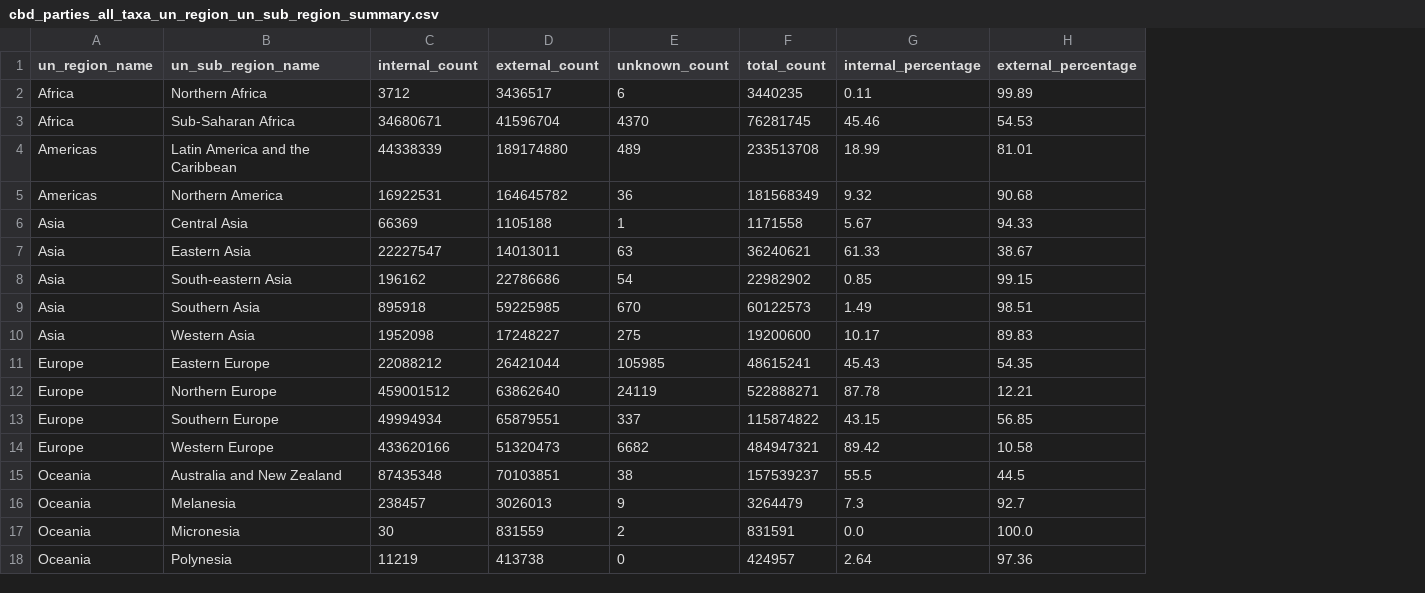
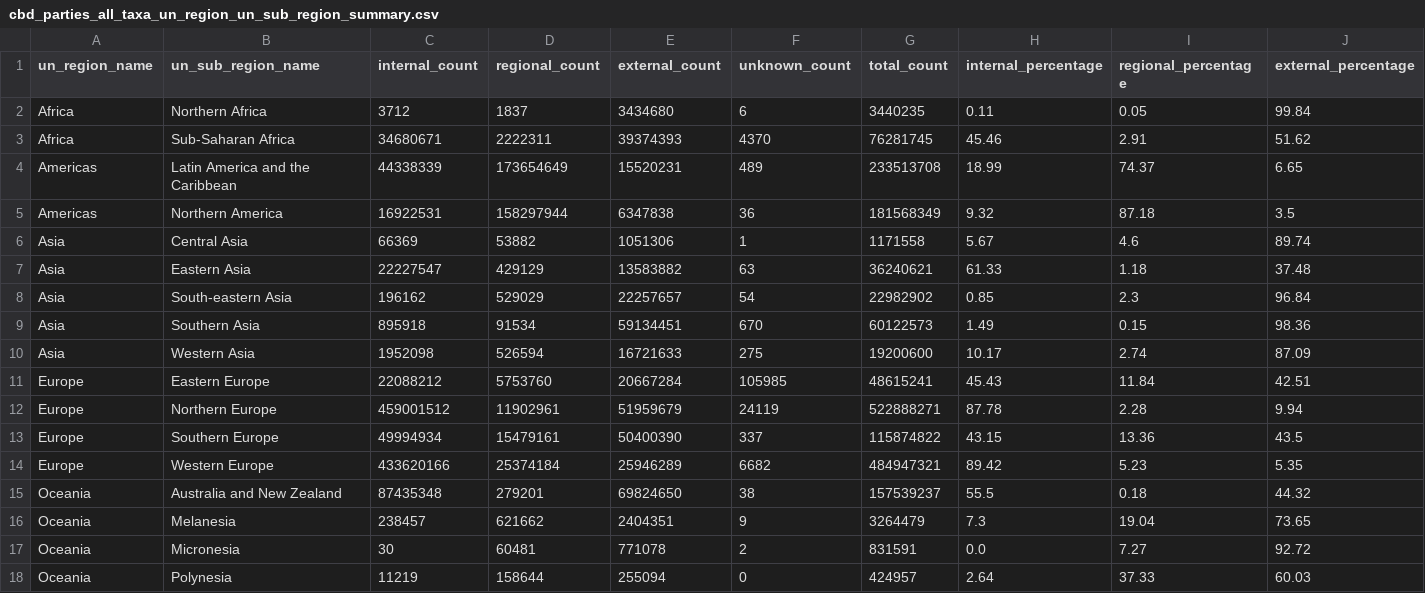
Before and after one commit to tierravivaai/gbif_occurrence_source, a CSV file: data/processed/cbd_parties_all_taxa_un_region_un_sub_region_summary.csv, drawn as a sheet; addresses are those after the commit; the diff names each change by its address in the sheet, - before the commit and + after, or states it on an @@ line.

```diff
--- a/data/processed/cbd_parties_all_taxa_un_region_un_sub_region_summary.csv
+++ b/data/processed/cbd_parties_all_taxa_un_region_un_sub_region_summary.csv
+column D (regional_count), rows 2-18: 1837 | 2222311 | 173654649 | 158297944 | 53882 | 429129 | 529029 | 91534 | 526594 | 5753760 | 11902961 | 15479161 | 25374184 | 279201 | 621662 | 60481 | 158644
+column I (regional_percentage), rows 2-18: 0.05 | 2.91 | 74.37 | 87.18 | 4.6 | 1.18 | 2.3 | 0.15 | 2.74 | 11.84 | 2.28 | 13.36 | 5.23 | 0.18 | 19.04 | 7.27 | 37.33
-E2 (external_count): 3436517
+E2 (external_count): 3434680
-J2 (external_percentage): 99.89
+J2 (external_percentage): 99.84
-E3 (external_count): 41596704
+E3 (external_count): 39374393
-J3 (external_percentage): 54.53
+J3 (external_percentage): 51.62
-E4 (external_count): 189174880
+E4 (external_count): 15520231
-J4 (external_percentage): 81.01
+J4 (external_percentage): 6.65
-E5 (external_count): 164645782
+E5 (external_count): 6347838
-J5 (external_percentage): 90.68
+J5 (external_percentage): 3.5
-E6 (external_count): 1105188
+E6 (external_count): 1051306
-J6 (external_percentage): 94.33
+J6 (external_percentage): 89.74
-E7 (external_count): 14013011
+E7 (external_count): 13583882
-J7 (external_percentage): 38.67
+J7 (external_percentage): 37.48
-E8 (external_count): 22786686
+E8 (external_count): 22257657
-J8 (external_percentage): 99.15
+J8 (external_percentage): 96.84
-E9 (external_count): 59225985
+E9 (external_count): 59134451
-J9 (external_percentage): 98.51
+J9 (external_percentage): 98.36
-E10 (external_count): 17248227
+E10 (external_count): 16721633
-J10 (external_percentage): 89.83
+J10 (external_percentage): 87.09
-E11 (external_count): 26421044
+E11 (external_count): 20667284
-J11 (external_percentage): 54.35
+J11 (external_percentage): 42.51
-E12 (external_count): 63862640
+E12 (external_count): 51959679
-J12 (external_percentage): 12.21
+J12 (external_percentage): 9.94
-E13 (external_count): 65879551
+E13 (external_count): 50400390
-J13 (external_percentage): 56.85
+J13 (external_percentage): 43.5
-E14 (external_count): 51320473
+E14 (external_count): 25946289
-J14 (external_percentage): 10.58
+J14 (external_percentage): 5.35
-E15 (external_count): 70103851
+E15 (external_count): 69824650
-J15 (external_percentage): 44.5
+J15 (external_percentage): 44.32
-E16 (external_count): 3026013
+E16 (external_count): 2404351
-J16 (external_percentage): 92.7
+J16 (external_percentage): 73.65
-E17 (external_count): 831559
+E17 (external_count): 771078
-J17 (external_percentage): 100.0
+J17 (external_percentage): 92.72
-E18 (external_count): 413738
+E18 (external_count): 255094
-J18 (external_percentage): 97.36
+J18 (external_percentage): 60.03
```
Also changed, not shown: data/processed/cbd_parties_all_taxa_un_region_summary.csv, data/processed/cbd_parties_all_taxa_un_region_un_sub_region_un_intermediate_region_summary.csv, 31 other files.
